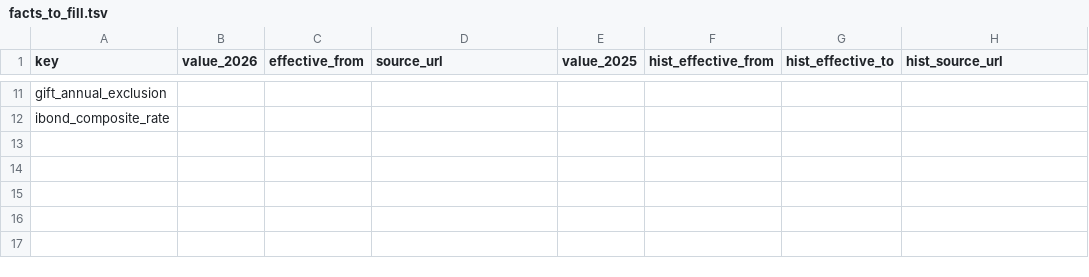
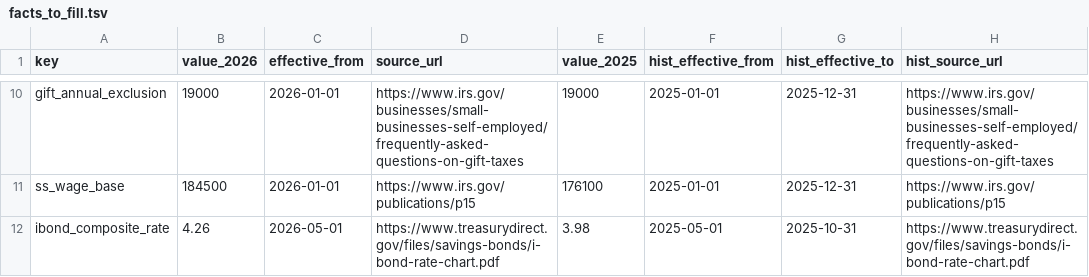
Before and after one commit to zaeem-rafiq/almanac, a TSV file: scripts/facts_to_fill.tsv, drawn as a sheet; only a part is shown, gaps mark what is left out; addresses are those after the commit; the diff covers the shown part only; the diff names each change by its address in the sheet, - before the commit and + after, or states it on an @@ line.

```diff
--- a/scripts/facts_to_fill.tsv
+++ b/scripts/facts_to_fill.tsv
-B10 (value_2026): (empty)
+B10 (value_2026): 19000
-C10 (effective_from): (empty)
+C10 (effective_from): 2026-01-01
-D10 (source_url): (empty)
+D10 (source_url): https://www.irs.gov/businesses/small-businesses-self-employed/frequently-asked-questions-on-gift-taxes
-E10 (value_2025): (empty)
+E10 (value_2025): 19000
-F10 (hist_effective_from): (empty)
+F10 (hist_effective_from): 2025-01-01
-G10 (hist_effective_to): (empty)
+G10 (hist_effective_to): 2025-12-31
-H10 (hist_source_url): (empty)
+H10 (hist_source_url): https://www.irs.gov/businesses/small-businesses-self-employed/frequently-asked-questions-on-gift-taxes
+row 11: ss_wage_base | 184500 | 2026-01-01 | https://www.irs.gov/publications/p15 | 176100 | 2025-01-01 | 2025-12-31 | https://www.irs.gov/publications/p15
-B12 (value_2026): (empty)
+B12 (value_2026): 4.26
-C12 (effective_from): (empty)
+C12 (effective_from): 2026-05-01
-D12 (source_url): (empty)
+D12 (source_url): https://www.treasurydirect.gov/files/savings-bonds/i-bond-rate-chart.pdf
-E12 (value_2025): (empty)
+E12 (value_2025): 3.98
-F12 (hist_effective_from): (empty)
+F12 (hist_effective_from): 2025-05-01
-G12 (hist_effective_to): (empty)
+G12 (hist_effective_to): 2025-10-31
-H12 (hist_source_url): (empty)
+H12 (hist_source_url): https://www.treasurydirect.gov/files/savings-bonds/i-bond-rate-chart.pdf
```
Also changed, not shown: 1 removed row and 56 edited cells elsewhere in this file, 3 other files.
